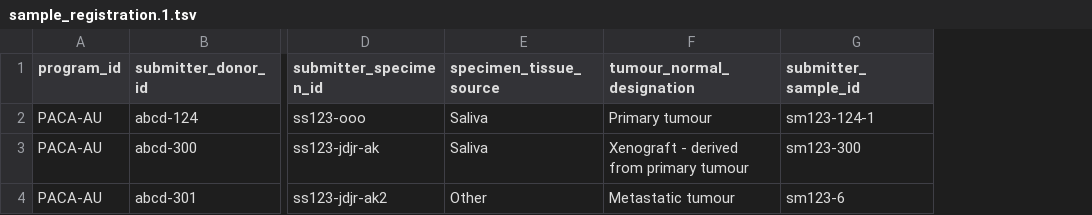
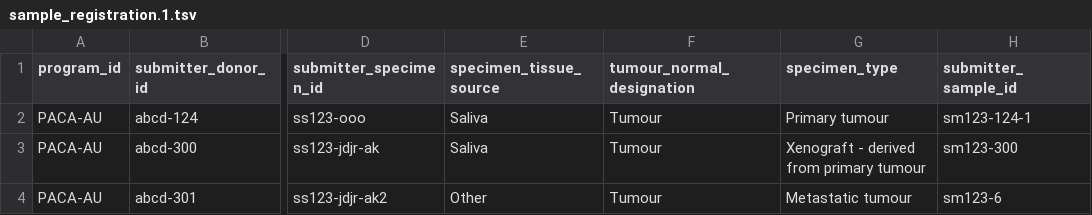
Before and after one commit to icgc-argo/argo-clinical, a TSV file: sampleFiles/sample_registration.1.tsv, drawn as a sheet; only a part is shown, gaps mark what is left out; the diff names each change by its address in the sheet, - before the commit and + after, or states it on an @@ line.

```diff
--- a/sampleFiles/sample_registration.1.tsv
+++ b/sampleFiles/sample_registration.1.tsv
+column G (specimen_type), rows 2-4: Primary tumour | Xenograft - derived from primary tumour | Metastatic tumour
-F2 (tumour_normal_designation): Primary tumour
+F2 (tumour_normal_designation): Tumour
-F3 (tumour_normal_designation): Xenograft - derived from primary tumour
+F3 (tumour_normal_designation): Tumour
-F4 (tumour_normal_designation): Metastatic tumour
+F4 (tumour_normal_designation): Tumour
```
Also changed, not shown: sampleFiles/sample_registration.short.tsv, sampleFiles/sample_registration.tsv, 17 other files.
